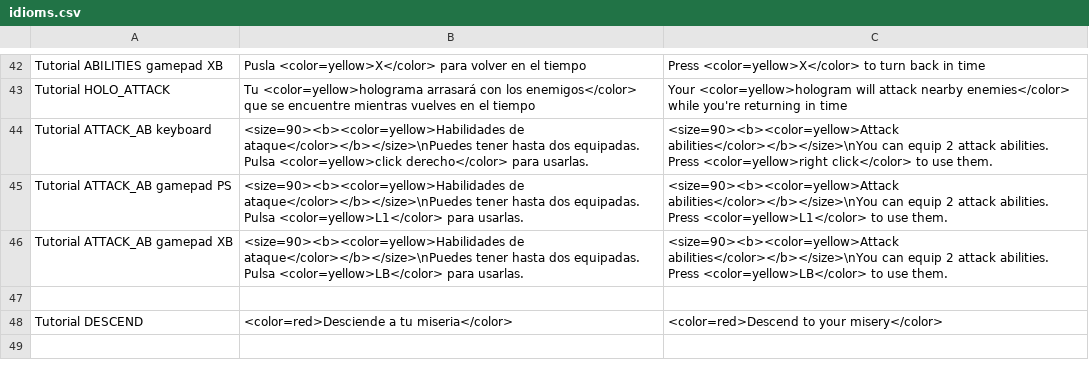
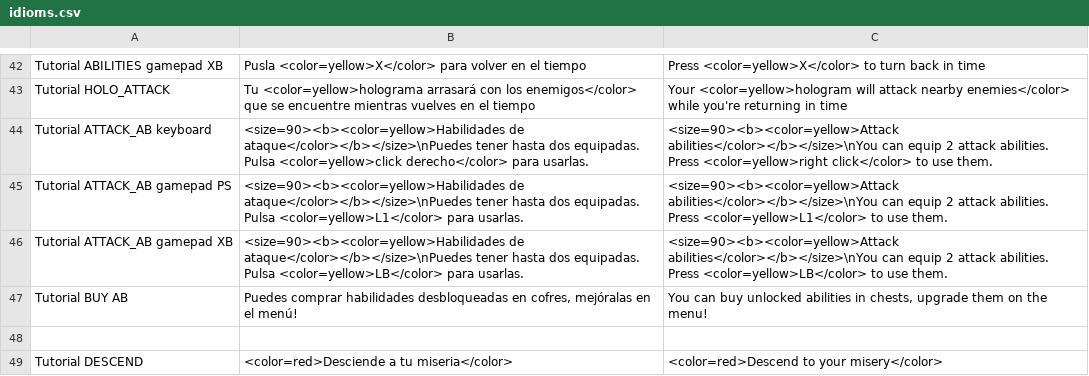
Before and after one commit to Public0Static1Void/gamejam, a CSV file: Game jam/Assets/StreamingAssets/idioms.csv, drawn as a sheet; only a part is shown, gaps mark what is left out; the shorter side is filled out with more unchanged rows; the diff names each change by its address in the sheet, - before the commit and + after, or states it on an @@ line.

```diff
--- a/Game jam/Assets/StreamingAssets/idioms.csv
+++ b/Game jam/Assets/StreamingAssets/idioms.csv
+row 47: Tutorial BUY AB | Puedes comprar habilidades desbloqueadas en cofres, mejóralas en el menú! | You can buy unlocked abilities in chests, upgrade them on the menu!
```
Also changed, not shown: 32 other files.
